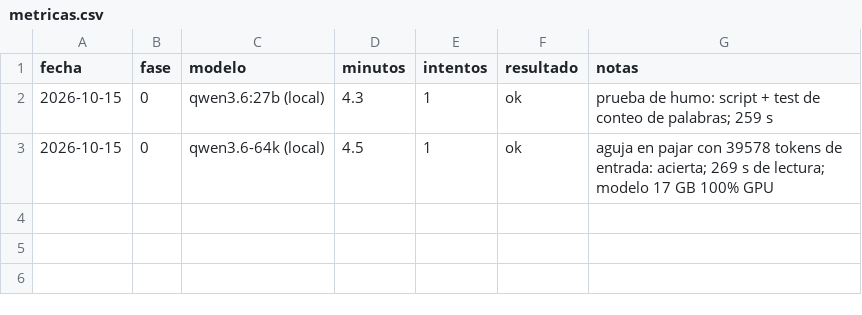
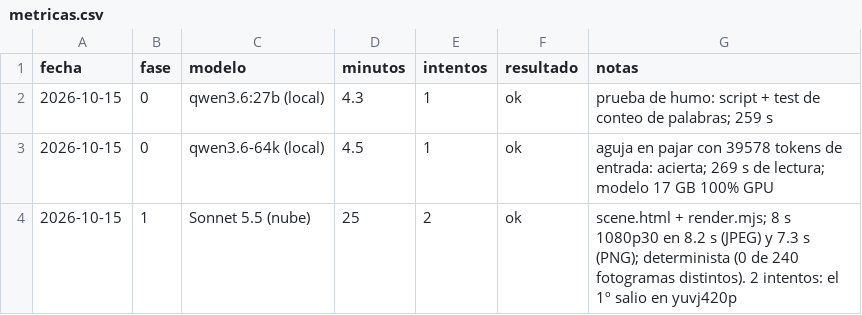
Before and after one commit to 100FOUNTS/brief-to-3d-video-pipeline, a CSV file: docs/metricas.csv, drawn as a sheet.

Commit message:
Fase 1: video por codigo con seek(t), Chrome headless y FFmpeg

```diff
--- a/docs/metricas.csv
+++ b/docs/metricas.csv
@@ -3 +3,2 @@ fecha,fase,modelo,minutos,intentos,resultado,notas
 2026-10-15,0,qwen3.6-64k (local),4.5,1,ok,aguja en pajar con 39578 tokens de entrada: acierta; 269 s de lectura; modelo 17 GB 100% GPU
+2026-10-15,1,Sonnet 5.5 (nube),25,2,ok,scene.html + render.mjs; 8 s 1080p30 en 8.2 s (JPEG) y 7.3 s (PNG); determinista (0 de 240 fotogramas distintos). 2 intentos: el 1º salio en yuvj420p
```
Also changed, not shown: 6 other files.
